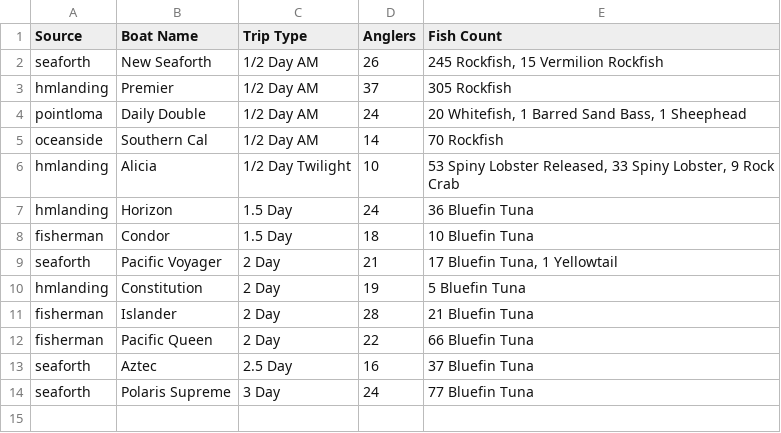
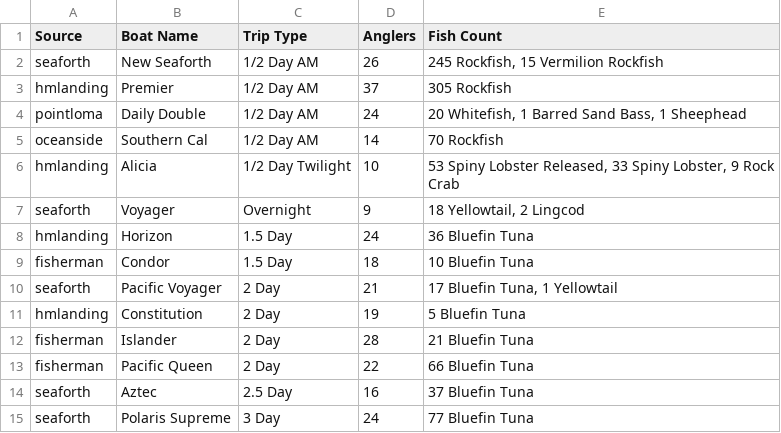
Before and after one commit to hdehaini/Fishing_Reports, a CSV file: database/sorted_fishing_reports.csv, drawn as a sheet.

```diff
--- a/database/sorted_fishing_reports.csv
+++ b/database/sorted_fishing_reports.csv
@@ -6,2 +6,3 @@ oceanside,Southern Cal,1/2 Day AM,14,70 Rockfish
 hmlanding,Alicia,1/2 Day Twilight,10,"53 Spiny Lobster Released, 33 Spiny Lobster, 9 Rock Crab"
+seaforth,Voyager,Overnight,9,"18 Yellowtail, 2 Lingcod"
 hmlanding,Horizon,1.5 Day,24,36 Bluefin Tuna
```
Also changed, not shown: 1 other file.
